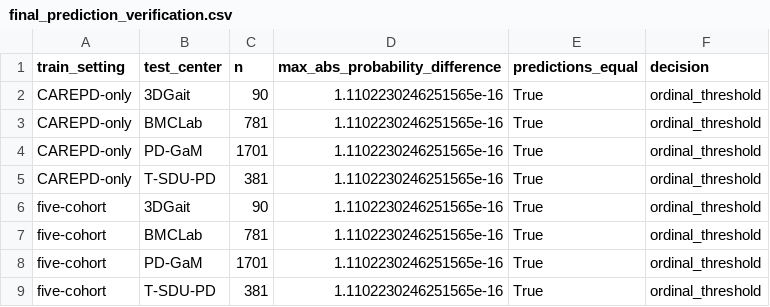
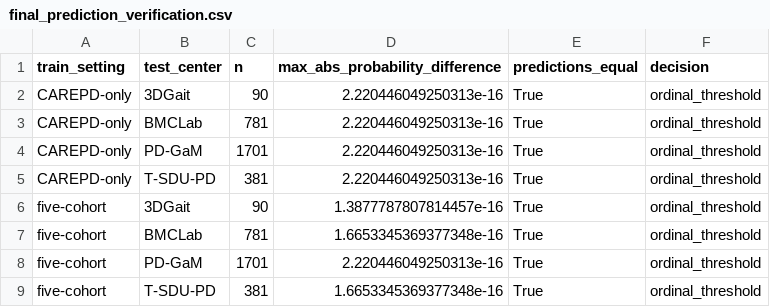
Before and after one commit to tylerzhang77/biogait-pd, a CSV file: release/reproducibility_assets/models/reconstructed/final_prediction_verification.csv, drawn as a sheet.

Commit message:
Release deidentified feature table and final verification config

```diff
--- a/release/reproducibility_assets/models/reconstructed/final_prediction_verification.csv
+++ b/release/reproducibility_assets/models/reconstructed/final_prediction_verification.csv
@@ -1,9 +1,9 @@
 train_setting,test_center,n,max_abs_probability_difference,predictions_equal,decision
-CAREPD-only,3DGait,90,1.1102230246251565e-16,True,ordinal_threshold
-CAREPD-only,BMCLab,781,1.1102230246251565e-16,True,ordinal_threshold
-CAREPD-only,PD-GaM,1701,1.1102230246251565e-16,True,ordinal_threshold
-CAREPD-only,T-SDU-PD,381,1.1102230246251565e-16,True,ordinal_threshold
-five-cohort,3DGait,90,1.1102230246251565e-16,True,ordinal_threshold
-five-cohort,BMCLab,781,1.1102230246251565e-16,True,ordinal_threshold
-five-cohort,PD-GaM,1701,1.1102230246251565e-16,True,ordinal_threshold
-five-cohort,T-SDU-PD,381,1.1102230246251565e-16,True,ordinal_threshold
+CAREPD-only,3DGait,90,2.220446049250313e-16,True,ordinal_threshold
+CAREPD-only,BMCLab,781,2.220446049250313e-16,True,ordinal_threshold
+CAREPD-only,PD-GaM,1701,2.220446049250313e-16,True,ordinal_threshold
+CAREPD-only,T-SDU-PD,381,2.220446049250313e-16,True,ordinal_threshold
+five-cohort,3DGait,90,1.3877787807814457e-16,True,ordinal_threshold
+five-cohort,BMCLab,781,1.6653345369377348e-16,True,ordinal_threshold
+five-cohort,PD-GaM,1701,2.220446049250313e-16,True,ordinal_threshold
+five-cohort,T-SDU-PD,381,1.6653345369377348e-16,True,ordinal_threshold
```
Also changed, not shown: 16 other files.
